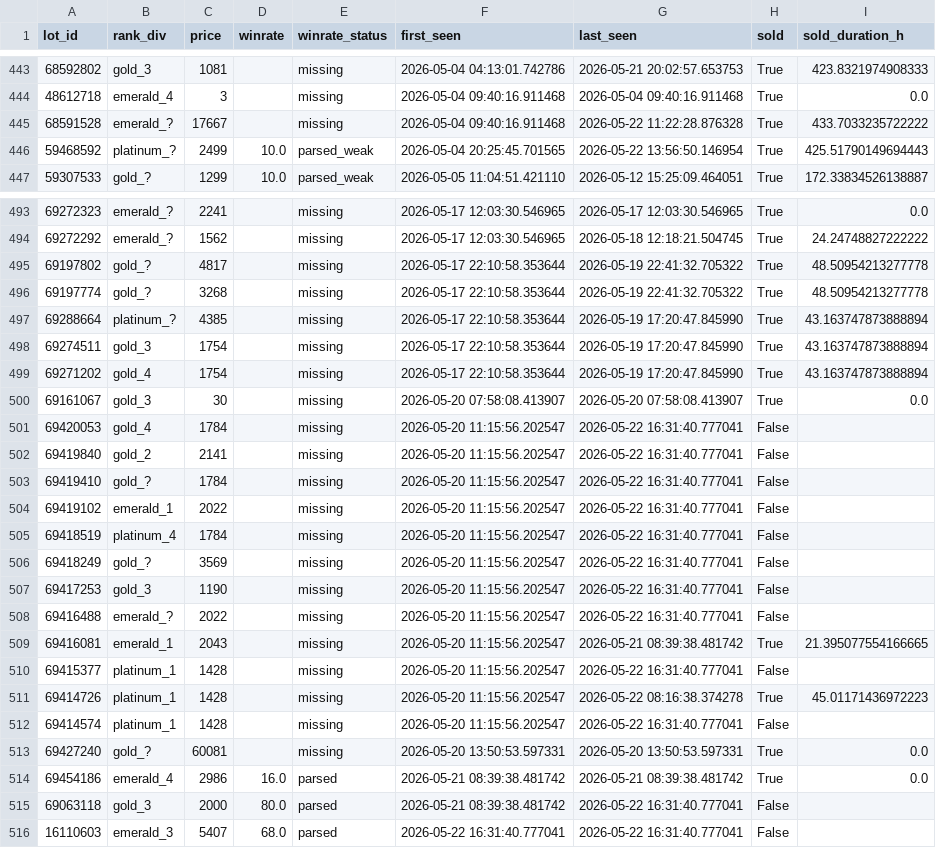
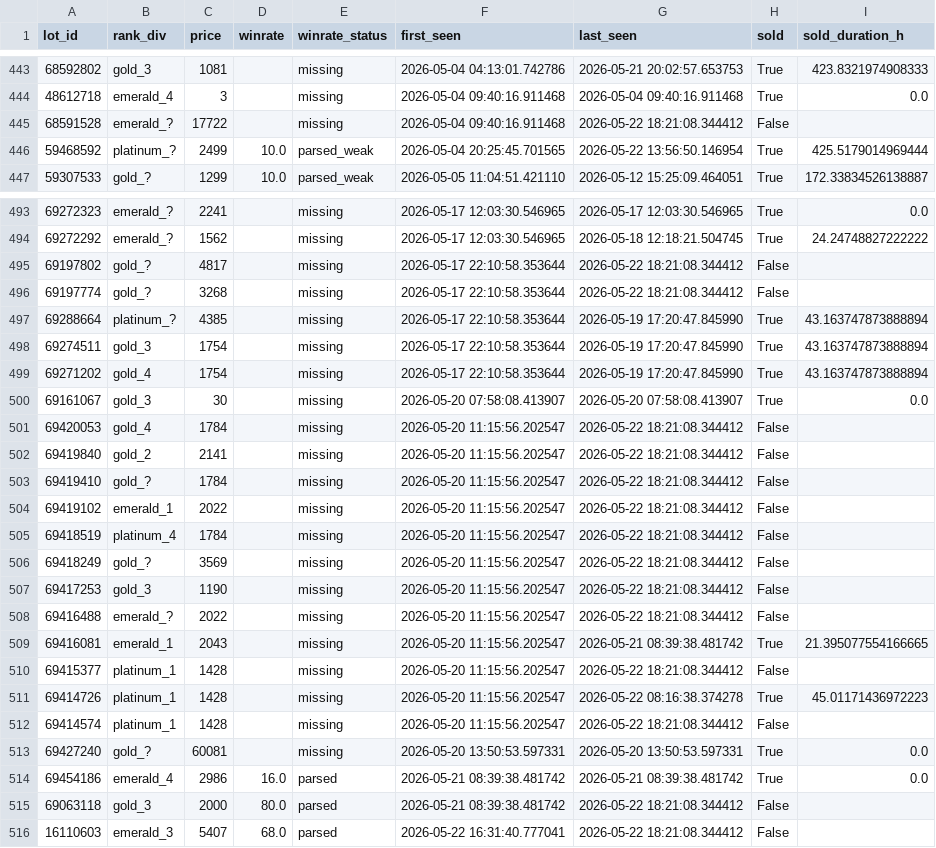
Before and after one commit to bel1k66/funpay-tracker, a CSV file: lot_lifecycle.csv, drawn as a sheet; only a part is shown, gaps mark what is left out; the diff covers the shown part only.

```diff
--- a/lot_lifecycle.csv
+++ b/lot_lifecycle.csv
@@ -444,4 +444,4 @@ lot_id,rank_div,price,winrate,winrate_status,first_seen,last_seen,sold,sold_dura
 48612718,emerald_4,3,,missing,2026-05-04 09:40:16.911468,2026-05-04 09:40:16.911468,True,0.0
-68591528,emerald_?,17667,,missing,2026-05-04 09:40:16.911468,2026-05-22 11:22:28.876328,True,433.7033235722222
-59468592,platinum_?,2499,10.0,parsed_weak,2026-05-04 20:25:45.701565,2026-05-22 13:56:50.146954,True,425.51790149694443
+68591528,emerald_?,17722,,missing,2026-05-04 09:40:16.911468,2026-05-22 18:21:08.344412,False,
+59468592,platinum_?,2499,10.0,parsed_weak,2026-05-04 20:25:45.701565,2026-05-22 13:56:50.146954,True,425.5179014969444
 59307533,gold_?,1299,10.0,parsed_weak,2026-05-05 11:04:51.421110,2026-05-12 15:25:09.464051,True,172.33834526138887
@@ -494,4 +494,4 @@ lot_id,rank_div,price,winrate,winrate_status,first_seen,last_seen,sold,sold_dura
 69272292,emerald_?,1562,,missing,2026-05-17 12:03:30.546965,2026-05-18 12:18:21.504745,True,24.24748827222222
-69197802,gold_?,4817,,missing,2026-05-17 22:10:58.353644,2026-05-19 22:41:32.705322,True,48.50954213277778
-69197774,gold_?,3268,,missing,2026-05-17 22:10:58.353644,2026-05-19 22:41:32.705322,True,48.50954213277778
+69197802,gold_?,4817,,missing,2026-05-17 22:10:58.353644,2026-05-22 18:21:08.344412,False,
+69197774,gold_?,3268,,missing,2026-05-17 22:10:58.353644,2026-05-22 18:21:08.344412,False,
 69288664,platinum_?,4385,,missing,2026-05-17 22:10:58.353644,2026-05-19 17:20:47.845990,True,43.163747873888894
@@ -500,17 +500,17 @@ lot_id,rank_div,price,winrate,winrate_status,first_seen,last_seen,sold,sold_dura
 69161067,gold_3,30,,missing,2026-05-20 07:58:08.413907,2026-05-20 07:58:08.413907,True,0.0
-69420053,gold_4,1784,,missing,2026-05-20 11:15:56.202547,2026-05-22 16:31:40.777041,False,
-69419840,gold_2,2141,,missing,2026-05-20 11:15:56.202547,2026-05-22 16:31:40.777041,False,
-69419410,gold_?,1784,,missing,2026-05-20 11:15:56.202547,2026-05-22 16:31:40.777041,False,
-69419102,emerald_1,2022,,missing,2026-05-20 11:15:56.202547,2026-05-22 16:31:40.777041,False,
-69418519,platinum_4,1784,,missing,2026-05-20 11:15:56.202547,2026-05-22 16:31:40.777041,False,
-69418249,gold_?,3569,,missing,2026-05-20 11:15:56.202547,2026-05-22 16:31:40.777041,False,
-69417253,gold_3,1190,,missing,2026-05-20 11:15:56.202547,2026-05-22 16:31:40.777041,False,
-69416488,emerald_?,2022,,missing,2026-05-20 11:15:56.202547,2026-05-22 16:31:40.777041,False,
+69420053,gold_4,1784,,missing,2026-05-20 11:15:56.202547,2026-05-22 18:21:08.344412,False,
+69419840,gold_2,2141,,missing,2026-05-20 11:15:56.202547,2026-05-22 18:21:08.344412,False,
+69419410,gold_?,1784,,missing,2026-05-20 11:15:56.202547,2026-05-22 18:21:08.344412,False,
+69419102,emerald_1,2022,,missing,2026-05-20 11:15:56.202547,2026-05-22 18:21:08.344412,False,
+69418519,platinum_4,1784,,missing,2026-05-20 11:15:56.202547,2026-05-22 18:21:08.344412,False,
+69418249,gold_?,3569,,missing,2026-05-20 11:15:56.202547,2026-05-22 18:21:08.344412,False,
+69417253,gold_3,1190,,missing,2026-05-20 11:15:56.202547,2026-05-22 18:21:08.344412,False,
+69416488,emerald_?,2022,,missing,2026-05-20 11:15:56.202547,2026-05-22 18:21:08.344412,False,
 69416081,emerald_1,2043,,missing,2026-05-20 11:15:56.202547,2026-05-21 08:39:38.481742,True,21.395077554166665
-69415377,platinum_1,1428,,missing,2026-05-20 11:15:56.202547,2026-05-22 16:31:40.777041,False,
+69415377,platinum_1,1428,,missing,2026-05-20 11:15:56.202547,2026-05-22 18:21:08.344412,False,
 69414726,platinum_1,1428,,missing,2026-05-20 11:15:56.202547,2026-05-22 08:16:38.374278,True,45.01171436972223
-69414574,platinum_1,1428,,missing,2026-05-20 11:15:56.202547,2026-05-22 16:31:40.777041,False,
+69414574,platinum_1,1428,,missing,2026-05-20 11:15:56.202547,2026-05-22 18:21:08.344412,False,
 69427240,gold_?,60081,,missing,2026-05-20 13:50:53.597331,2026-05-20 13:50:53.597331,True,0.0
 69454186,emerald_4,2986,16.0,parsed,2026-05-21 08:39:38.481742,2026-05-21 08:39:38.481742,True,0.0
-69063118,gold_3,2000,80.0,parsed,2026-05-21 08:39:38.481742,2026-05-22 16:31:40.777041,False,
-16110603,emerald_3,5407,68.0,parsed,2026-05-22 16:31:40.777041,2026-05-22 16:31:40.777041,False,
+69063118,gold_3,2000,80.0,parsed,2026-05-21 08:39:38.481742,2026-05-22 18:21:08.344412,False,
+16110603,emerald_3,5407,68.0,parsed,2026-05-22 16:31:40.777041,2026-05-22 18:21:08.344412,False,
```
Also changed, not shown: 38 edited cells elsewhere in this file.
